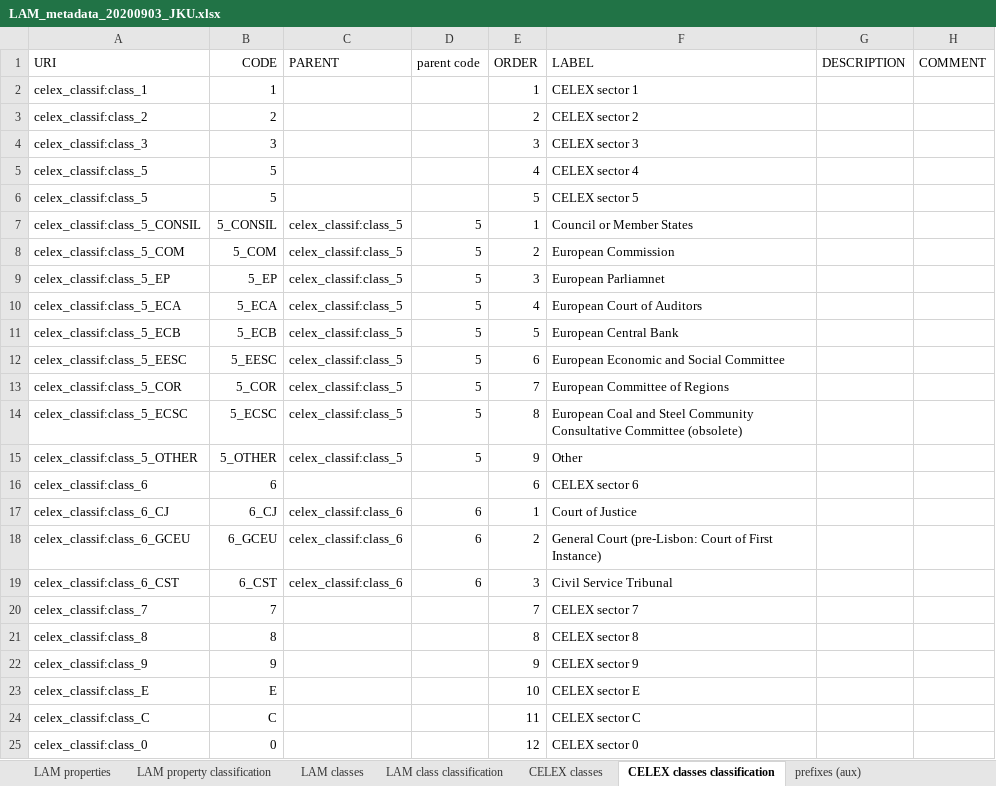
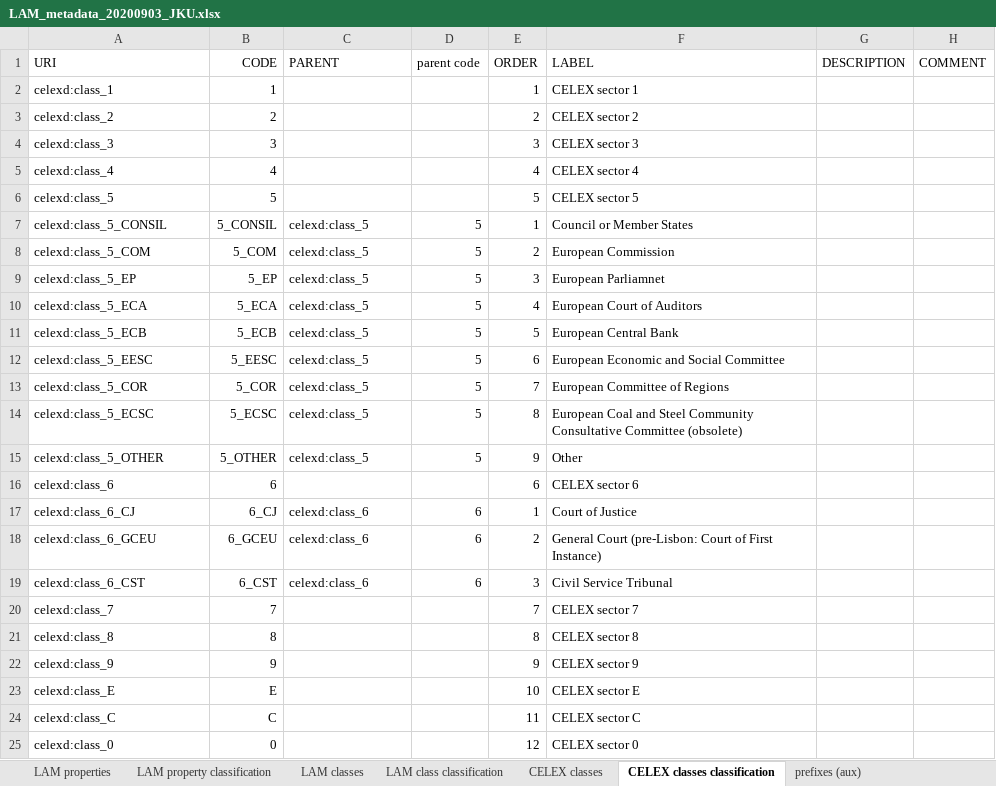
Before and after one commit to meaningfy-ws/lam4vb3, an Excel workbook: resources/input_workbook/LAM_metadata_20200903_JKU.xlsx, sheet CELEX classes classification, drawn as a sheet; values as stored, in another font and other column widths than the file's, no borders; the diff names each change by its address in the sheet, - before the commit and + after, or states it on an @@ line.

```diff
--- a/resources/input_workbook/LAM_metadata_20200903_JKU.xlsx (sheet CELEX classes classification)
+++ b/resources/input_workbook/LAM_metadata_20200903_JKU.xlsx (sheet CELEX classes classification)
-A2 (URI): celex_classif:class_1
+A2 (URI): celexd:class_1
-A3 (URI): celex_classif:class_2
+A3 (URI): celexd:class_2
-A4 (URI): celex_classif:class_3
+A4 (URI): celexd:class_3
-A5 (URI): celex_classif:class_5
+A5 (URI): celexd:class_4
-B5 (CODE): 5
+B5 (CODE): 4
-A6 (URI): celex_classif:class_5
+A6 (URI): celexd:class_5
-A7 (URI): celex_classif:class_5_CONSIL
+A7 (URI): celexd:class_5_CONSIL
-C7:C15 (PARENT): celex_classif:class_5
+C7:C15 (PARENT): celexd:class_5
-A8 (URI): celex_classif:class_5_COM
+A8 (URI): celexd:class_5_COM
-A9 (URI): celex_classif:class_5_EP
+A9 (URI): celexd:class_5_EP
-A10 (URI): celex_classif:class_5_ECA
+A10 (URI): celexd:class_5_ECA
-A11 (URI): celex_classif:class_5_ECB
+A11 (URI): celexd:class_5_ECB
-A12 (URI): celex_classif:class_5_EESC
+A12 (URI): celexd:class_5_EESC
-A13 (URI): celex_classif:class_5_COR
+A13 (URI): celexd:class_5_COR
-A14 (URI): celex_classif:class_5_ECSC
+A14 (URI): celexd:class_5_ECSC
-A15 (URI): celex_classif:class_5_OTHER
+A15 (URI): celexd:class_5_OTHER
-A16 (URI): celex_classif:class_6
+A16 (URI): celexd:class_6
-A17 (URI): celex_classif:class_6_CJ
+A17 (URI): celexd:class_6_CJ
-C17:C19 (PARENT): celex_classif:class_6
+C17:C19 (PARENT): celexd:class_6
-A18 (URI): celex_classif:class_6_GCEU
+A18 (URI): celexd:class_6_GCEU
-A19 (URI): celex_classif:class_6_CST
+A19 (URI): celexd:class_6_CST
-A20 (URI): celex_classif:class_7
+A20 (URI): celexd:class_7
-A21 (URI): celex_classif:class_8
+A21 (URI): celexd:class_8
-A22 (URI): celex_classif:class_9
+A22 (URI): celexd:class_9
-A23 (URI): celex_classif:class_E
+A23 (URI): celexd:class_E
-A24 (URI): celex_classif:class_C
+A24 (URI): celexd:class_C
-A25 (URI): celex_classif:class_0
+A25 (URI): celexd:class_0
```
Also changed, not shown: sheet LAM class classification, sheet prefixes (aux), formulas that keep their value, charts or pictures, 3 other files.
